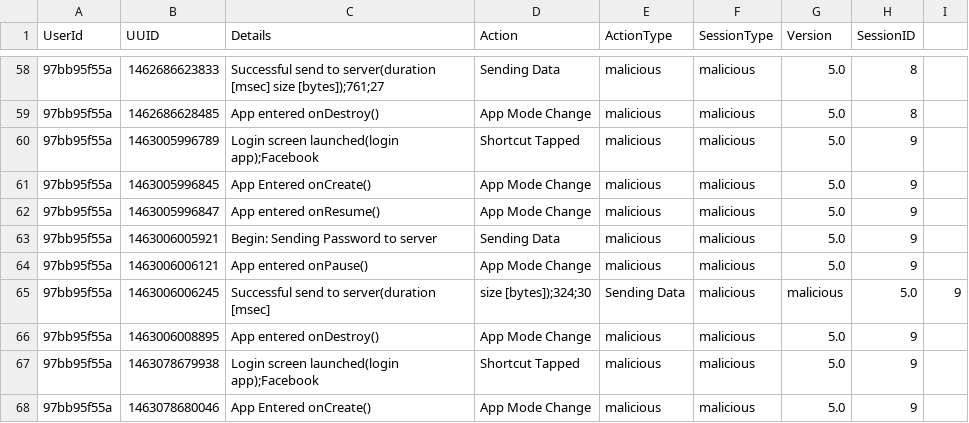
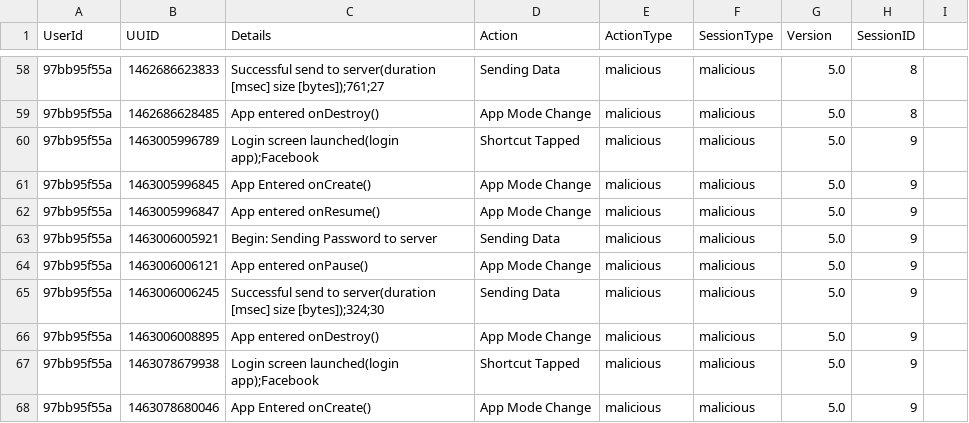
Before and after one commit to spfa8301/SherLock, a CSV file: Moriarty.csv, drawn as a sheet; only a part is shown, gaps mark what is left out.

Commit message:
Update Moriarty.csv

```diff
--- a/Moriarty.csv
+++ b/Moriarty.csv
@@ -64,3 +64,3 @@
 97bb95f55a,1463006006121,App entered onPause(),App Mode Change,malicious,malicious,5.0,9
-97bb95f55a,1463006006245,Successful send to server(duration [msec],size [bytes]);324;30,Sending Data,malicious,malicious,5.0,9
+97bb95f55a,1463006006245,Successful send to server(duration [msec] size [bytes]);324;30,Sending Data,malicious,malicious,5.0,9
 97bb95f55a,1463006008895,App entered onDestroy(),App Mode Change,malicious,malicious,5.0,9
```
